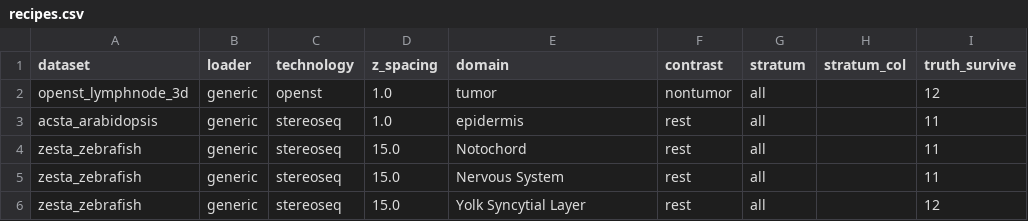
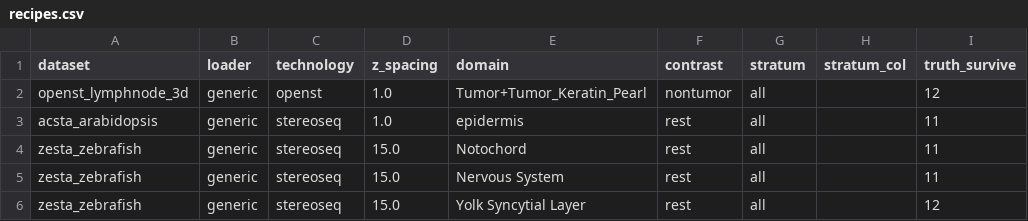
Before and after one commit to kkami1115/morphoDE, a CSV file: data/recipes.csv, drawn as a sheet; only a part is shown; the diff names each change by its address in the sheet, - before the commit and + after, or states it on an @@ line.

Commit message:
Fix openst tumor domain: union Tumor+Tumor_Keratin_Pearl -> n_band 98822 matches published
Root cause of the openst n_band mismatch (fresh 92853 vs published 98822):
the published run selected the tumor domain by substring ('umor' in annotation),
which unions the 'Tumor' (278558 cells) and 'Tumor_Keratin_Pearl' (17907)
labels. reproduce.py's exact-label-priority domain_mask matched only 'Tumor',
dropping the keratin-pearl cells (part of the tumor) and shifting the interface
mesh -> n_band -> genuine_frac (0.5358 vs 0.5428). Both still gave survive=12/12,
so the survivor-count check missed it; the n_band audit caught it.

Fix: recipes.csv can now express a domain as an explicit union of exact labels
joined by '+'; domain_mask matches each exactly. openst domain is now
'Tumor+Tumor_Keratin_Pearl'. This does not touch the exact-vs-substring logic
flysta3d/acsta rely on (no '+' in their domains).

Result: n_band now matches the published value for ALL 126 interface-strata
(openst 98822, gf 0.5428, 12/12). Survivor-count reproduction unchanged at
125/126 (zesta Segmental Plate remains the deliberate normalization correction).

```diff
--- a/data/recipes.csv
+++ b/data/recipes.csv
-E2 (domain): tumor
+E2 (domain): Tumor+Tumor_Keratin_Pearl
```
Also changed, not shown: results/openst_lymphnode_3d_bd.csv, results/reproduction_check.csv, 3 other files.
